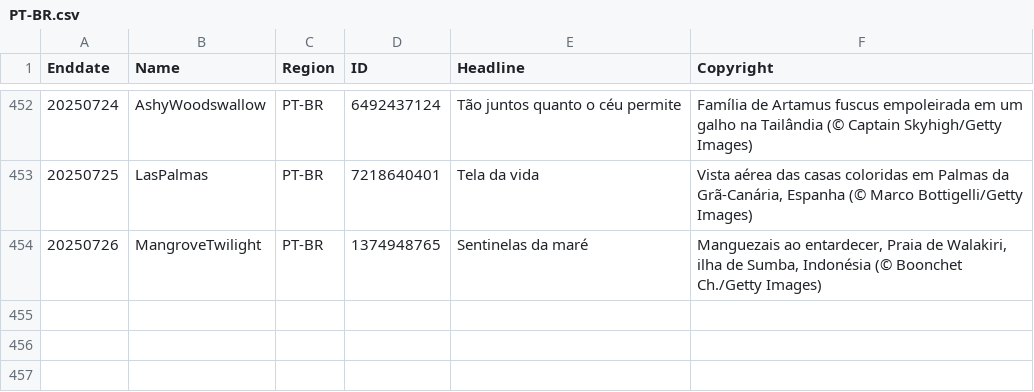
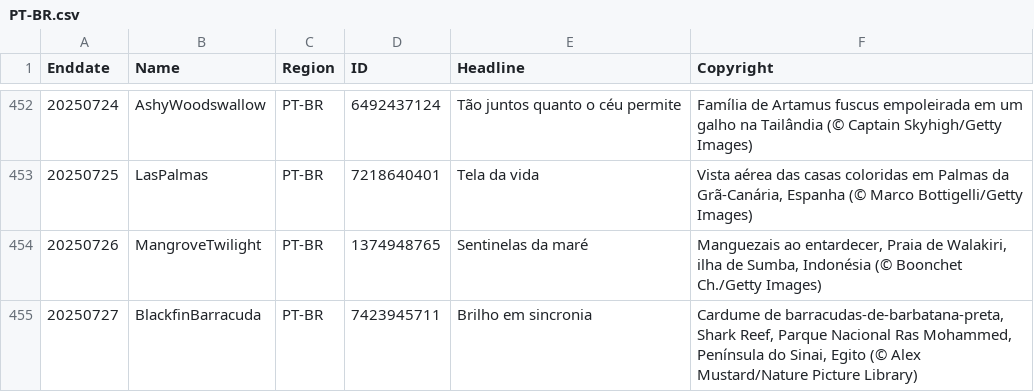
Before and after one commit to taumasyang/imageArchive, a CSV file: metadata/PT-BR.csv, drawn as a sheet; only a part is shown, gaps mark what is left out.

```diff
--- a/metadata/PT-BR.csv
+++ b/metadata/PT-BR.csv
@@ -454 +454,2 @@ Enddate,Name,Region,ID,Headline,Copyright
 20250726,MangroveTwilight,PT-BR,1374948765,"Sentinelas da maré","Manguezais ao entardecer, Praia de Walakiri, ilha de Sumba, Indonésia (© Boonchet Ch./Getty Images)"
+20250727,BlackfinBarracuda,PT-BR,7423945711,"Brilho em sincronia","Cardume de barracudas-de-barbatana-preta, Shark Reef, Parque Nacional Ras Mohammed, Península do Sinai, Egito (© Alex Mustard/Nature Picture Library)"
```
Also changed, not shown: metadata/DE-DE.csv, metadata/EN-CA.csv, 11 other files.
